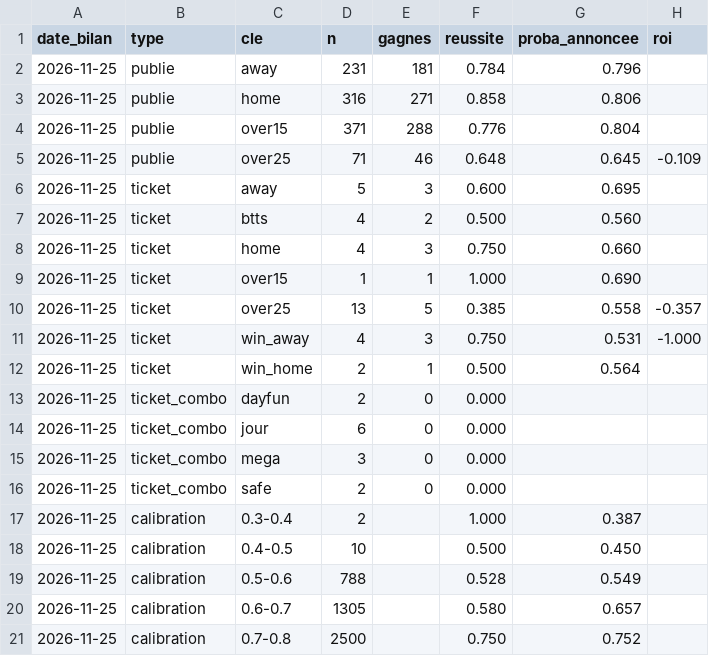
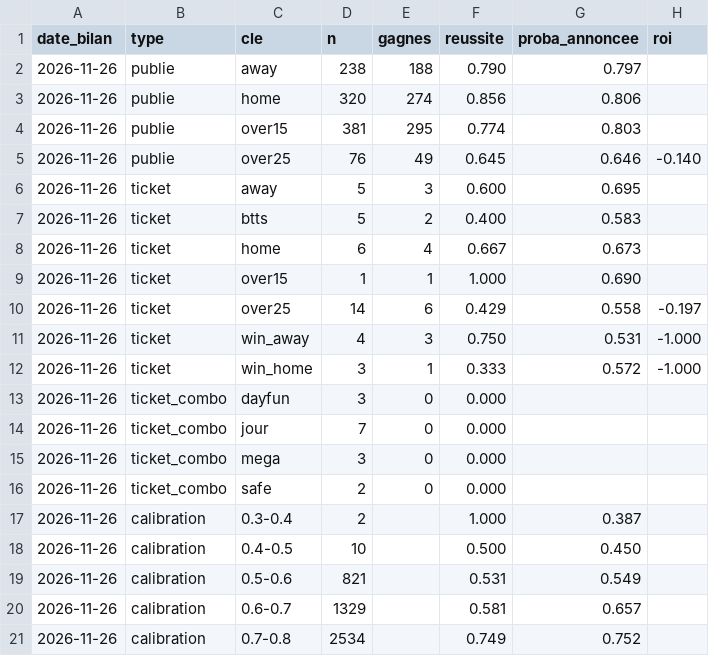
Before and after one commit to Petskllm/bot-btts, a CSV file: data/bilan.csv, drawn as a sheet; only a part is shown; the diff covers the shown part only.

```diff
--- a/data/bilan.csv
+++ b/data/bilan.csv
@@ -1,21 +1,21 @@
 date_bilan;type;cle;n;gagnes;reussite;proba_annoncee;roi
-2026-11-25;publie;away;231;181;0.784;0.796;
-2026-11-25;publie;home;316;271;0.858;0.806;
-2026-11-25;publie;over15;371;288;0.776;0.804;
-2026-11-25;publie;over25;71;46;0.648;0.645;-0.109
-2026-11-25;ticket;away;5;3;0.600;0.695;
-2026-11-25;ticket;btts;4;2;0.500;0.560;
-2026-11-25;ticket;home;4;3;0.750;0.660;
-2026-11-25;ticket;over15;1;1;1.000;0.690;
-2026-11-25;ticket;over25;13;5;0.385;0.558;-0.357
-2026-11-25;ticket;win_away;4;3;0.750;0.531;-1.000
-2026-11-25;ticket;win_home;2;1;0.500;0.564;
-2026-11-25;ticket_combo;dayfun;2;0;0.000;;
-2026-11-25;ticket_combo;jour;6;0;0.000;;
-2026-11-25;ticket_combo;mega;3;0;0.000;;
-2026-11-25;ticket_combo;safe;2;0;0.000;;
-2026-11-25;calibration;0.3-0.4;2;;1.000;0.387;
-2026-11-25;calibration;0.4-0.5;10;;0.500;0.450;
-2026-11-25;calibration;0.5-0.6;788;;0.528;0.549;
-2026-11-25;calibration;0.6-0.7;1305;;0.580;0.657;
-2026-11-25;calibration;0.7-0.8;2500;;0.750;0.752;
+2026-11-26;publie;away;238;188;0.790;0.797;
+2026-11-26;publie;home;320;274;0.856;0.806;
+2026-11-26;publie;over15;381;295;0.774;0.803;
+2026-11-26;publie;over25;76;49;0.645;0.646;-0.140
+2026-11-26;ticket;away;5;3;0.600;0.695;
+2026-11-26;ticket;btts;5;2;0.400;0.583;
+2026-11-26;ticket;home;6;4;0.667;0.673;
+2026-11-26;ticket;over15;1;1;1.000;0.690;
+2026-11-26;ticket;over25;14;6;0.429;0.558;-0.197
+2026-11-26;ticket;win_away;4;3;0.750;0.531;-1.000
+2026-11-26;ticket;win_home;3;1;0.333;0.572;-1.000
+2026-11-26;ticket_combo;dayfun;3;0;0.000;;
+2026-11-26;ticket_combo;jour;7;0;0.000;;
+2026-11-26;ticket_combo;mega;3;0;0.000;;
+2026-11-26;ticket_combo;safe;2;0;0.000;;
+2026-11-26;calibration;0.3-0.4;2;;1.000;0.387;
+2026-11-26;calibration;0.4-0.5;10;;0.500;0.450;
+2026-11-26;calibration;0.5-0.6;821;;0.531;0.549;
+2026-11-26;calibration;0.6-0.7;1329;;0.581;0.657;
+2026-11-26;calibration;0.7-0.8;2534;;0.749;0.752;
```
Also changed, not shown: 1 added row, 1 removed row and 4 edited cells elsewhere in this file, 2 other files.
